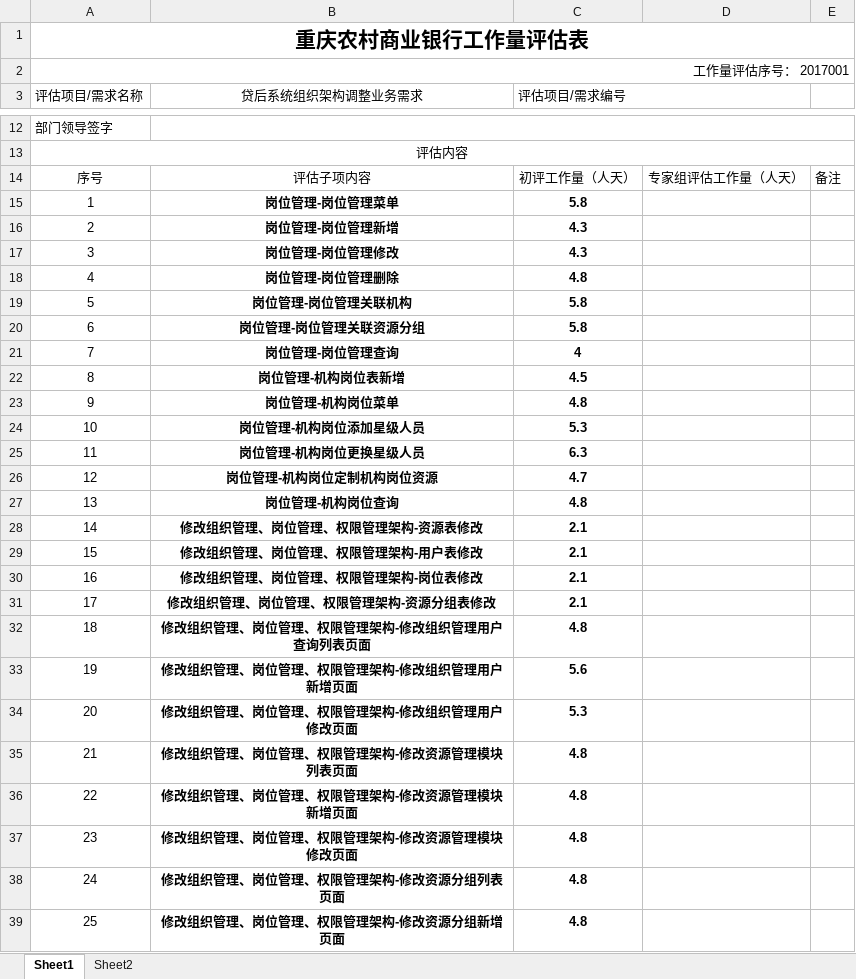
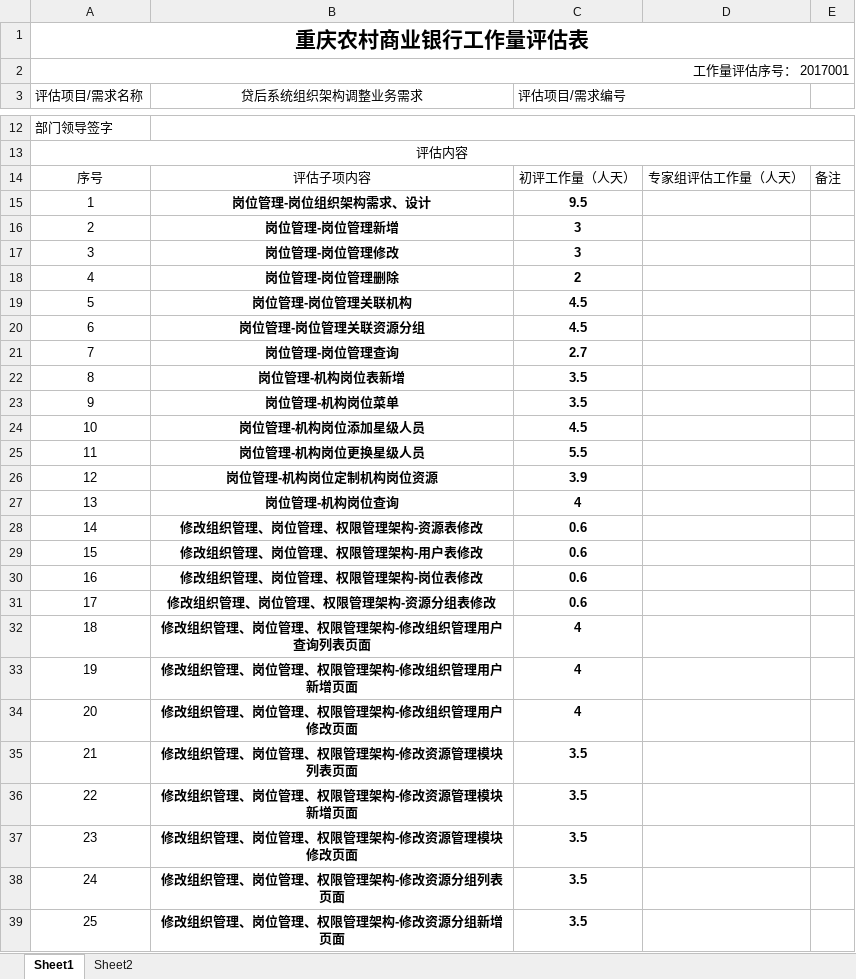
Before and after one commit to chenhaiming90/MicroServier_Config, an Excel workbook: 信用卡贷后系统/二期需求/4权限架构需求书/贷后组织 架构修改业务需求-工作量.xlsx, sheet Sheet1, drawn as a sheet; only a part is shown, gaps mark what is left out; values as stored, in another font and other column widths than the file's, no borders; removed rows and columns are numbered as before the commit, all else as after; the diff covers the shown part only; the diff names each change by its address in the sheet, - before the commit and + after, or states it on an @@ line.

```diff
--- a/信用卡贷后系统/二期需求/4权限架构需求书/贷后组织 架构修改业务需求-工作量.xlsx (sheet Sheet1)
+++ b/信用卡贷后系统/二期需求/4权限架构需求书/贷后组织 架构修改业务需求-工作量.xlsx (sheet Sheet1)
-row 15: 1 | 岗位管理-岗位管理菜单 | 5.8
+row 15: 1 | 岗位管理-岗位组织架构需求、设计 | 9.5
-C16:C17 (评估项目/需求编号): 4.3
+C16:C17 (评估项目/需求编号): 3
-C18 (评估项目/需求编号): 4.8
+C18 (评估项目/需求编号): 2
-C19:C20 (评估项目/需求编号): 5.8
+C19:C20 (评估项目/需求编号): 4.5
-C21 (评估项目/需求编号): 4
+C21 (评估项目/需求编号): 2.7
-C22 (评估项目/需求编号): 4.5
+C22 (评估项目/需求编号): 3.5
-C23 (评估项目/需求编号): 4.8
+C23 (评估项目/需求编号): 3.5
-C24 (评估项目/需求编号): 5.3
+C24 (评估项目/需求编号): 4.5
-C25 (评估项目/需求编号): 6.3
+C25 (评估项目/需求编号): 5.5
-C26 (评估项目/需求编号): 4.7
+C26 (评估项目/需求编号): 3.9
-C27 (评估项目/需求编号): 4.8
+C27 (评估项目/需求编号): 4
-C28:C31 (评估项目/需求编号): 2.1
+C28:C31 (评估项目/需求编号): 0.6
-C32 (评估项目/需求编号): 4.8
+C32 (评估项目/需求编号): 4
-C33 (评估项目/需求编号): 5.6
+C33 (评估项目/需求编号): 4
-C34 (评估项目/需求编号): 5.3
+C34 (评估项目/需求编号): 4
-C35:C39 (评估项目/需求编号): 4.8
+C35:C39 (评估项目/需求编号): 3.5
```
Also changed, not shown: 2 added rows, 3 removed rows, 10 edited cells and row numbers in column A elsewhere in this sheet, sheet Sheet2, 信用卡贷后系统/二期需求/5调额业务需求/贷后调额业务需求-工作量.xlsx, 信用卡贷后系统/二期需求/7押品报表/押品报表(2)-工作量评估.xlsx, 4 other files.
